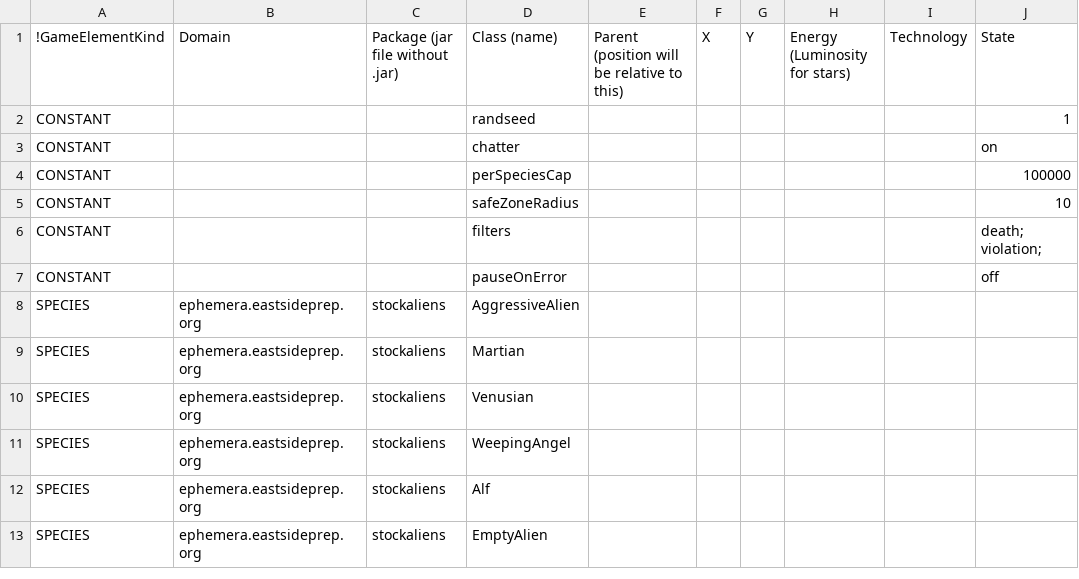
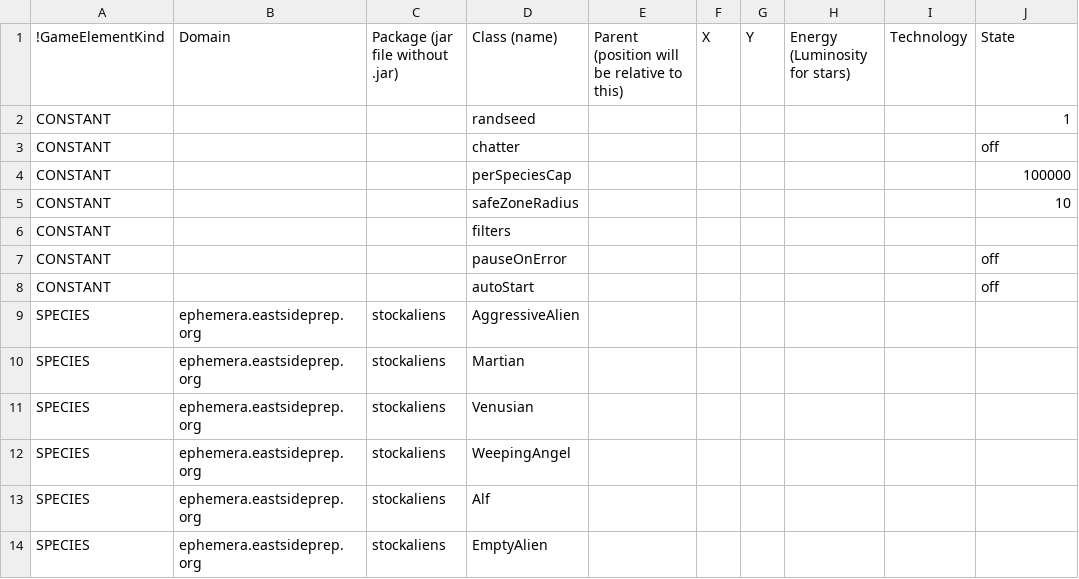
Before and after one commit to EastsidePreparatorySchool/SpaceCritters, a CSV file: sc_config.csv, drawn as a sheet; only a part is shown.

```diff
--- a/sc_config.csv
+++ b/sc_config.csv
@@ -2,7 +2,8 @@
 CONSTANT,,,randseed,,,,,,1
-CONSTANT,,,chatter,,,,,,on
+CONSTANT,,,chatter,,,,,,off
 CONSTANT,,,perSpeciesCap,,,,,,100000
 CONSTANT,,,safeZoneRadius,,,,,,10
-CONSTANT,,,filters,,,,,,death; violation;
+CONSTANT,,,filters,,,,,,
 CONSTANT,,,pauseOnError,,,,,,off
+CONSTANT,,,autoStart,,,,,,off
 SPECIES,ephemera.eastsideprep.org,stockaliens,AggressiveAlien,,,,,,
```
Also changed, not shown: 6 other files.
